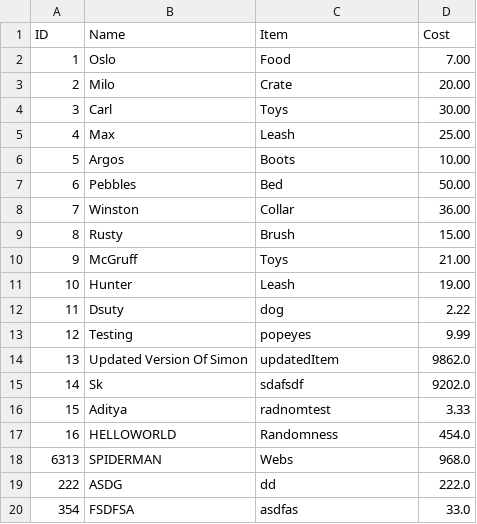
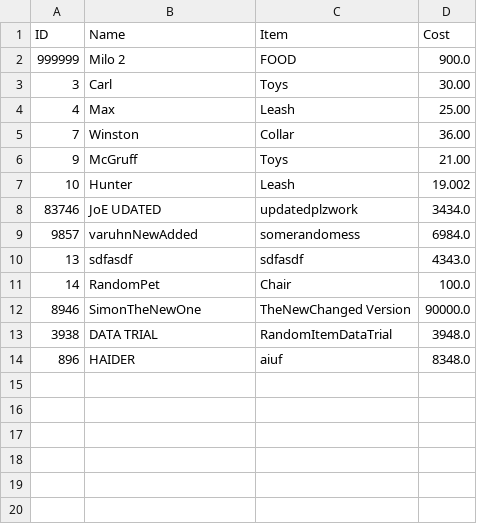
Before and after one commit to Aditya-Tripuraneni/CompSciCulminating, a CSV file: GUIProject/target/classes/PetData.csv, drawn as a sheet.

```diff
--- a/GUIProject/target/classes/PetData.csv
+++ b/GUIProject/target/classes/PetData.csv
@@ -1,20 +1,14 @@
 ID,Name,Item,Cost
-1,Oslo,Food,7.00
-2,Milo,Crate,20.00
+999999,Milo 2,FOOD,900.0
 3,Carl,Toys,30.00
 4,Max,Leash,25.00
-5,Argos,Boots,10.00
-6,Pebbles,Bed,50.00
 7,Winston,Collar,36.00
-8,Rusty,Brush,15.00
 9,McGruff,Toys,21.00
-10,Hunter,Leash,19.00
-11,Dsuty,dog,2.22
-12,Testing,popeyes,9.99
-13,Updated Version Of Simon,updatedItem,9862.0
-14,Sk,sdafsdf,9202.0
-15,Aditya,radnomtest,3.33
-16,HELLOWORLD,Randomness,454.0
-6313,SPIDERMAN,Webs,968.0
-222,ASDG,dd,222.0
-354,FSDFSA,asdfas,33.0
+10,Hunter,Leash,19.002,
+83746,JoE UDATED,updatedplzwork,3434.0
+9857,varuhnNewAdded,somerandomess,6984.0
+13,sdfasdf,sdfasdf,4343.0
+14,RandomPet,Chair,100.0
+8946,SimonTheNewOne,TheNewChanged Version,90000.0
+3938,DATA TRIAL,RandomItemDataTrial,3948.0
+896,HAIDER,aiuf,8348.0
```
Also changed, not shown: 14 other files.
